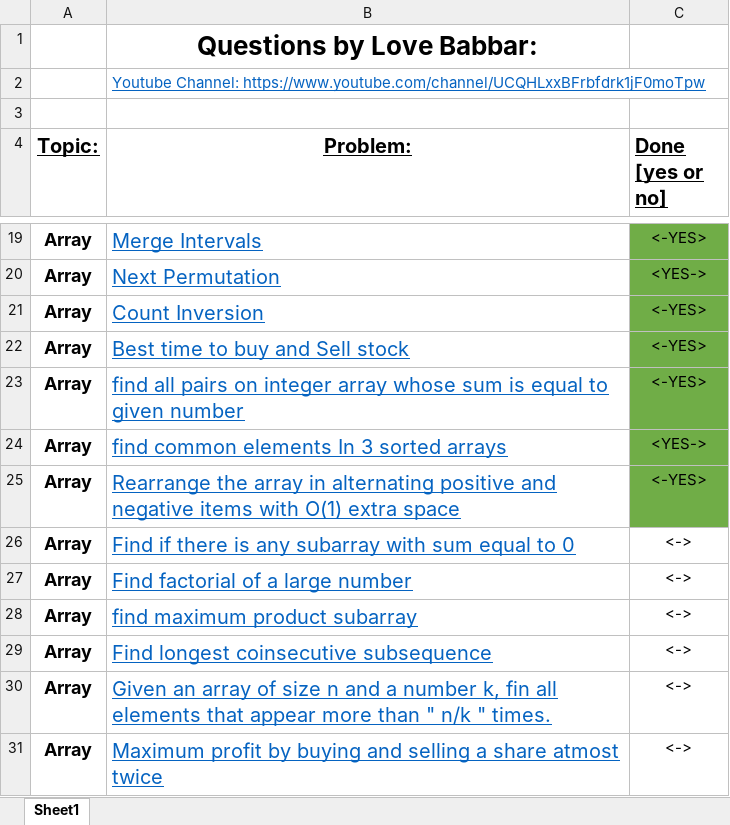
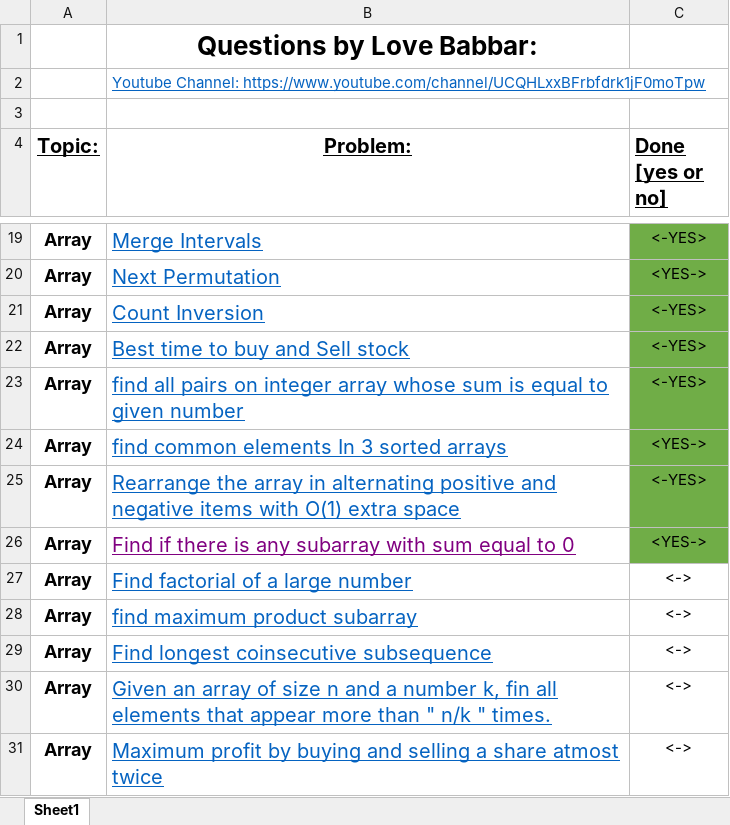
Before and after one commit to MahbubHossainFaisal/Problem-Solving, an Excel workbook: FINAL450.xlsx, sheet Sheet1, drawn as a sheet; only a part is shown, gaps mark what is left out; values as stored, in another font and other column widths than the file's, no borders; the diff names each change by its address in the sheet, - before the commit and + after, or states it on an @@ line.

```diff
--- a/FINAL450.xlsx (sheet Sheet1)
+++ b/FINAL450.xlsx (sheet Sheet1)
-B26 text colour: #0563C1
+B26 text colour: #800080
-C26 (Done [yes or no]): <->
+C26 (Done [yes or no]): <YES->
-C26 fill: none
+C26 fill: #70AD47
```
Also changed, not shown: 1 other file.
